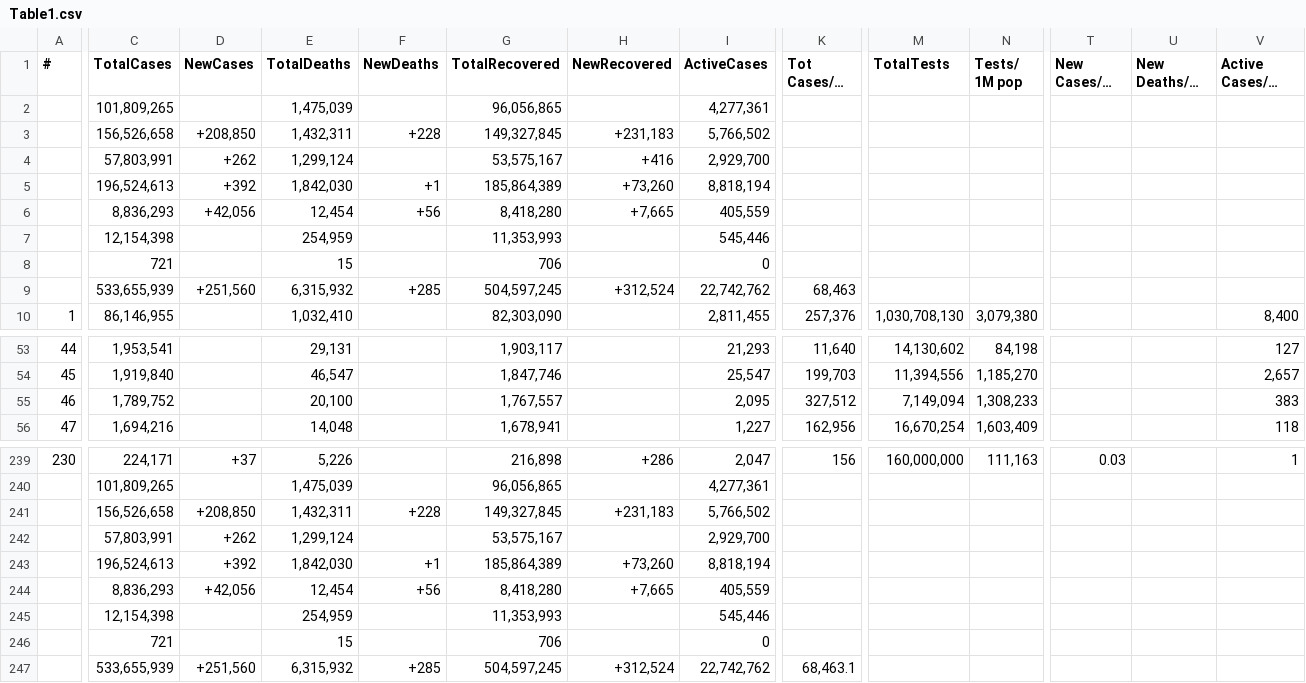
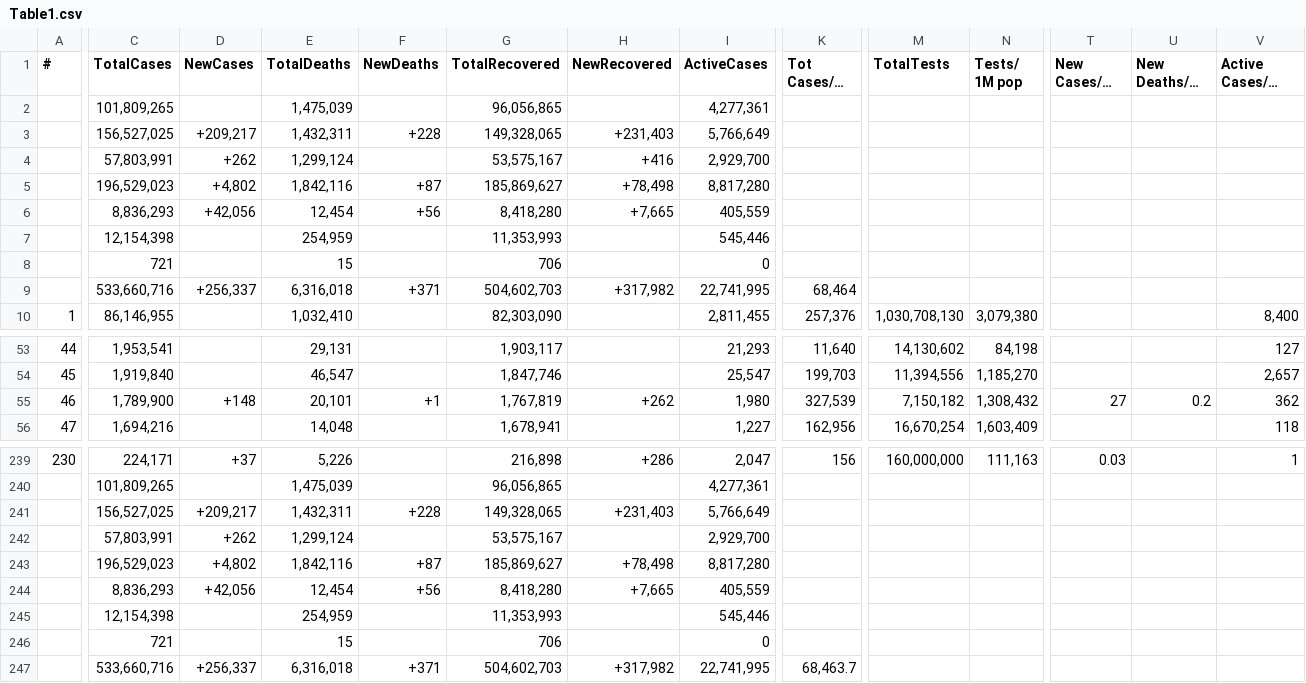
Before and after one commit to Covid-Data-API/Worldometer-Covid-Data-API, a CSV file: Table1.csv, drawn as a sheet; only a part is shown, gaps mark what is left out; long unchanged cells end in …; removed rows and columns are numbered as before the commit, all else as after; rows hold the shown columns only; the diff covers the shown part only; the diff names each change by its address in the sheet, - before the commit and + after, or states it on an @@ line.

Commit message:
auto commit

```diff
--- a/Table1.csv
+++ b/Table1.csv
-C3 (TotalCases): 156,526,658
+C3 (TotalCases): 156,527,025
-D3 (NewCases): +208,850
+D3 (NewCases): +209,217
-G3 (TotalRecovered): 149,327,845
+G3 (TotalRecovered): 149,328,065
-H3 (NewRecovered): +231,183
+H3 (NewRecovered): +231,403
-I3 (ActiveCases): 5,766,502
+I3 (ActiveCases): 5,766,649
-row 5:  | 196,524,613 | +392 | 1,842,030 | +1 | 185,864,389 | +73,260 | 8,818,194
+row 5:  | 196,529,023 | +4,802 | 1,842,116 | +87 | 185,869,627 | +78,498 | 8,817,280
-row 9:  | 533,655,939 | +251,560 | 6,315,932 | +285 | 504,597,245 | +312,524 | 22,742,762 | 68,463
+row 9:  | 533,660,716 | +256,337 | 6,316,018 | +371 | 504,602,703 | +317,982 | 22,741,995 | 68,464
-C55 (TotalCases): 1,789,752
+C55 (TotalCases): 1,789,900
-D55 (NewCases): (empty)
+D55 (NewCases): +148
-E55 (TotalDeaths): 20,100
+E55 (TotalDeaths): 20,101
-F55 (NewDeaths): (empty)
+F55 (NewDeaths): +1
-G55 (TotalRecovered): 1,767,557
+G55 (TotalRecovered): 1,767,819
-H55 (NewRecovered): (empty)
+H55 (NewRecovered): +262
-I55 (ActiveCases): 2,095
+I55 (ActiveCases): 1,980
-K55 (Tot Cases/1M pop): 327,512
+K55 (Tot Cases/1M pop): 327,539
-M55 (TotalTests): 7,149,094
+M55 (TotalTests): 7,150,182
-N55 (Tests/ 1M pop): 1,308,233
+N55 (Tests/ 1M pop): 1,308,432
-T55 (New Cases/1M pop): (empty)
+T55 (New Cases/1M pop): 27
-U55 (New Deaths/1M pop): (empty)
+U55 (New Deaths/1M pop): 0.2
-V55 (Active Cases/1M pop): 383
+V55 (Active Cases/1M pop): 362
-C241 (TotalCases): 156,526,658
+C241 (TotalCases): 156,527,025
-D241 (NewCases): +208,850
+D241 (NewCases): +209,217
-G241 (TotalRecovered): 149,327,845
+G241 (TotalRecovered): 149,328,065
-H241 (NewRecovered): +231,183
+H241 (NewRecovered): +231,403
-I241 (ActiveCases): 5,766,502
+I241 (ActiveCases): 5,766,649
-row 243:  | 196,524,613 | +392 | 1,842,030 | +1 | 185,864,389 | +73,260 | 8,818,194
+row 243:  | 196,529,023 | +4,802 | 1,842,116 | +87 | 185,869,627 | +78,498 | 8,817,280
-row 247:  | 533,655,939 | +251,560 | 6,315,932 | +285 | 504,597,245 | +312,524 | 22,742,762 | 68,463.1
+row 247:  | 533,660,716 | +256,337 | 6,316,018 | +371 | 504,602,703 | +317,982 | 22,741,995 | 68,463.7
```
Also changed, not shown: 20 edited cells elsewhere in this file.
